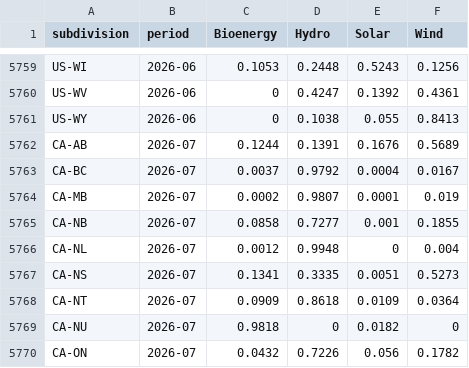
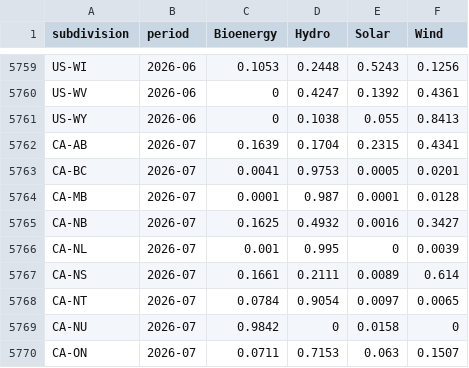
Before and after one commit to digital4better/data, a CSV file: data/mix/subdivision-monthly-green.csv, drawn as a sheet; only a part is shown, gaps mark what is left out; the diff covers the shown part only.

```diff
--- a/data/mix/subdivision-monthly-green.csv
+++ b/data/mix/subdivision-monthly-green.csv
@@ -5761,10 +5761,10 @@ US-WV,2026-06,0,0.4247,0.1392,0.4361
 US-WY,2026-06,0,0.1038,0.055,0.8413
-CA-AB,2026-07,0.1244,0.1391,0.1676,0.5689
-CA-BC,2026-07,0.0037,0.9792,0.0004,0.0167
-CA-MB,2026-07,0.0002,0.9807,0.0001,0.019
-CA-NB,2026-07,0.0858,0.7277,0.001,0.1855
-CA-NL,2026-07,0.0012,0.9948,0,0.004
-CA-NS,2026-07,0.1341,0.3335,0.0051,0.5273
-CA-NT,2026-07,0.0909,0.8618,0.0109,0.0364
-CA-NU,2026-07,0.9818,0,0.0182,0
-CA-ON,2026-07,0.0432,0.7226,0.056,0.1782
+CA-AB,2026-07,0.1639,0.1704,0.2315,0.4341
+CA-BC,2026-07,0.0041,0.9753,0.0005,0.0201
+CA-MB,2026-07,0.0001,0.987,0.0001,0.0128
+CA-NB,2026-07,0.1625,0.4932,0.0016,0.3427
+CA-NL,2026-07,0.001,0.995,0,0.0039
+CA-NS,2026-07,0.1661,0.2111,0.0089,0.614
+CA-NT,2026-07,0.0784,0.9054,0.0097,0.0065
+CA-NU,2026-07,0.9842,0,0.0158,0
+CA-ON,2026-07,0.0711,0.7153,0.063,0.1507
```
Also changed, not shown: 56 edited cells elsewhere in this file, data/factor/subdivision-monthly-green.csv, data/factor/subdivision-monthly.csv, 13 other files.
